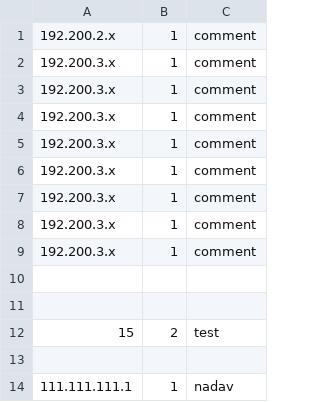
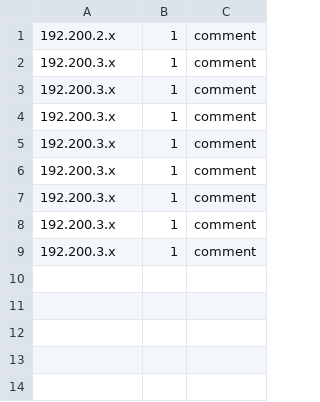
Before and after one commit to danieliko2/antivirus_project_magnum, a CSV file: data/data.csv, drawn as a sheet; the diff names each change by its address in the sheet, - before the commit and + after, or states it on an @@ line.

```diff
--- a/data/data.csv
+++ b/data/data.csv
-row 10: (empty)
-row 11: (empty)
-row 12: 15 | 2 | test
-row 13: (empty)
-row 14: 111.111.111.1 | 1 | nadav
```
Also changed, not shown: 7 other files.
